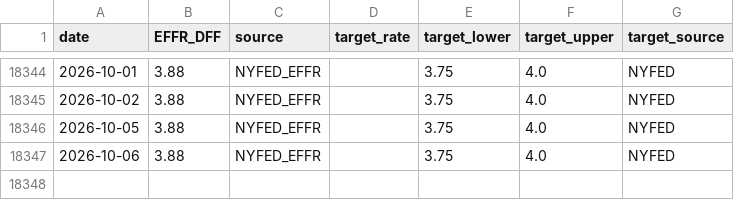
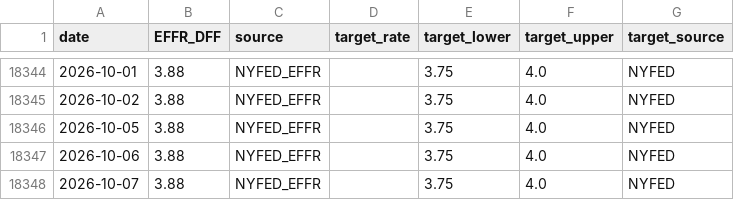
Before and after one commit to banana815/financial-info, a CSV file: Master_Federal_Funds_Rate_Daily.csv, drawn as a sheet; only a part is shown, gaps mark what is left out; the diff names each change by its address in the sheet, - before the commit and + after, or states it on an @@ line.

```diff
--- a/Master_Federal_Funds_Rate_Daily.csv
+++ b/Master_Federal_Funds_Rate_Daily.csv
+row 18348: 2026-10-07 | 3.88 | NYFED_EFFR |  | 3.75 | 4.0 | NYFED
```
Also changed, not shown: DFEDTAR_target_range_from_nyfed.csv, DFF_federal_funds_effective_rate_daily.csv, 6 other files.
